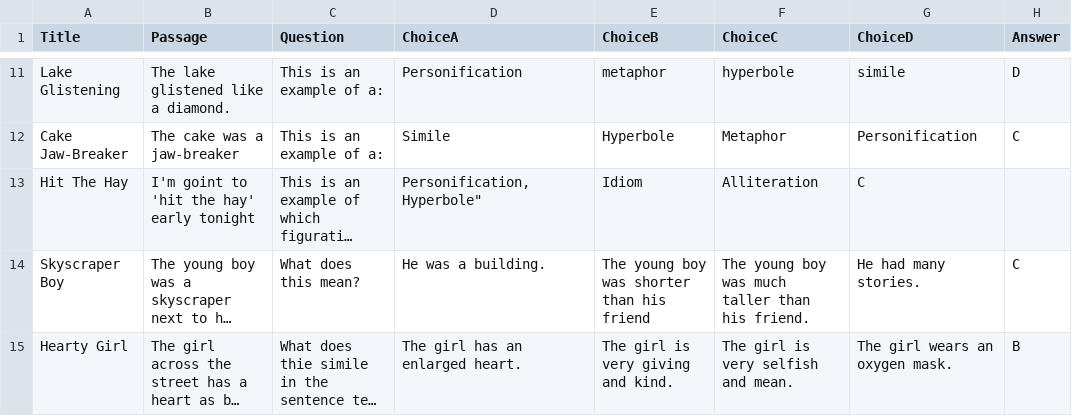
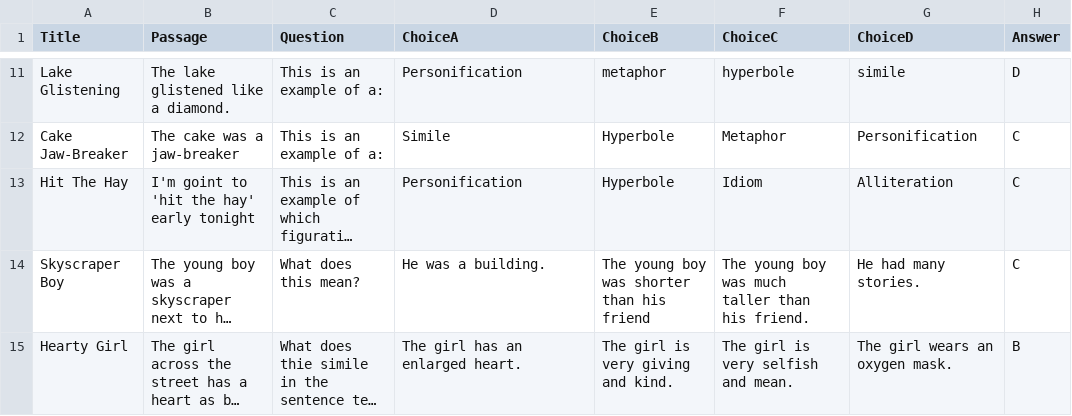
Before and after one commit to Jhon-Perez/Fantasy-Critters, a CSV file: questions.csv, drawn as a sheet; only a part is shown, gaps mark what is left out; long unchanged cells end in …; the diff names each change by its address in the sheet, - before the commit and + after, or states it on an @@ line.

Commit message:
Update questions.csv

```diff
--- a/questions.csv
+++ b/questions.csv
-D13 (ChoiceA): Personification,Hyperbole"
+D13 (ChoiceA): Personification
-E13 (ChoiceB): Idiom
+E13 (ChoiceB): Hyperbole
-F13 (ChoiceC): Alliteration
+F13 (ChoiceC): Idiom
-G13 (ChoiceD): C
+G13 (ChoiceD): Alliteration
-H13 (Answer): (empty)
+H13 (Answer): C
```
